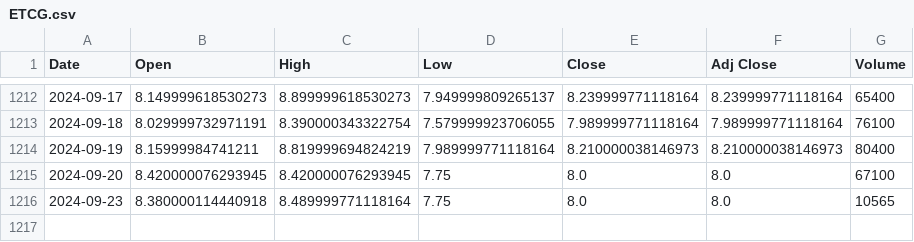
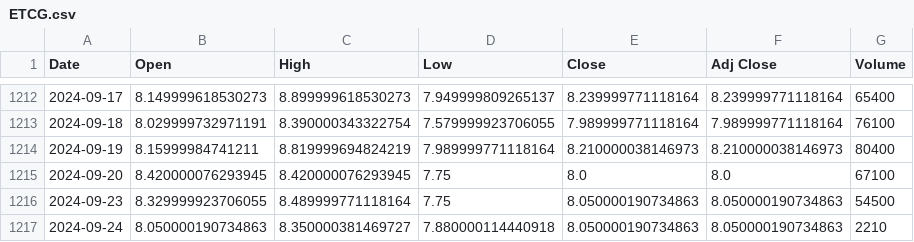
Before and after one commit to bharxhav/crypto-prognosis, a CSV file: data/assets/ETCG.csv, drawn as a sheet; only a part is shown, gaps mark what is left out.

```diff
--- a/data/assets/ETCG.csv
+++ b/data/assets/ETCG.csv
@@ -1215,2 +1215,3 @@ Date,Open,High,Low,Close,Adj Close,Volume
 2024-09-20,8.420000076293945,8.420000076293945,7.75,8.0,8.0,67100
-2024-09-23,8.380000114440918,8.489999771118164,7.75,8.0,8.0,10565
+2024-09-23,8.329999923706055,8.489999771118164,7.75,8.050000190734863,8.050000190734863,54500
+2024-09-24,8.050000190734863,8.350000381469727,7.880000114440918,8.050000190734863,8.050000190734863,2210
```
Also changed, not shown: data/assets/ETHE.csv, data/assets/GBTC.csv, 5 other files.
